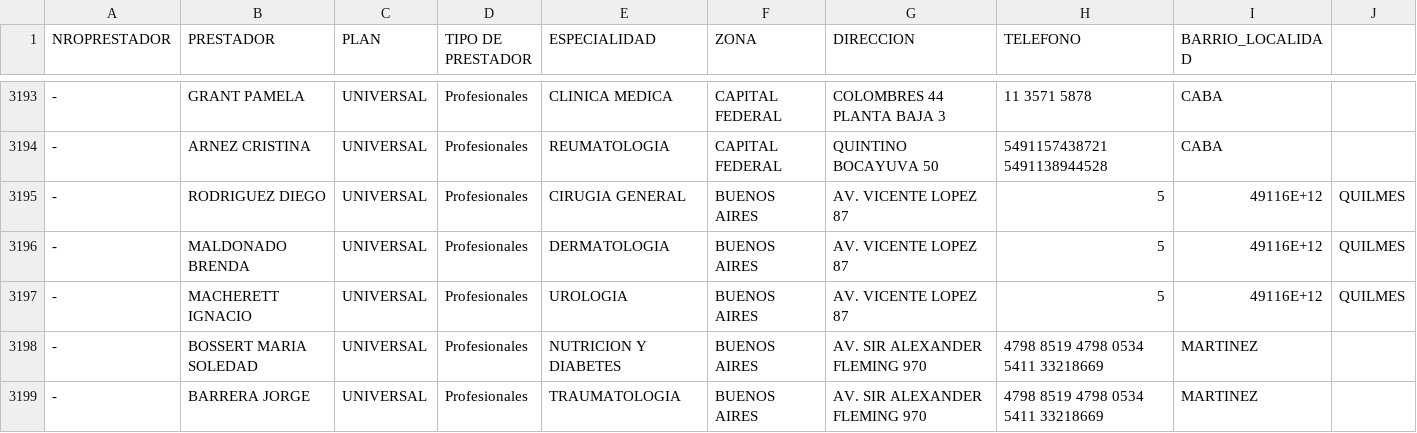
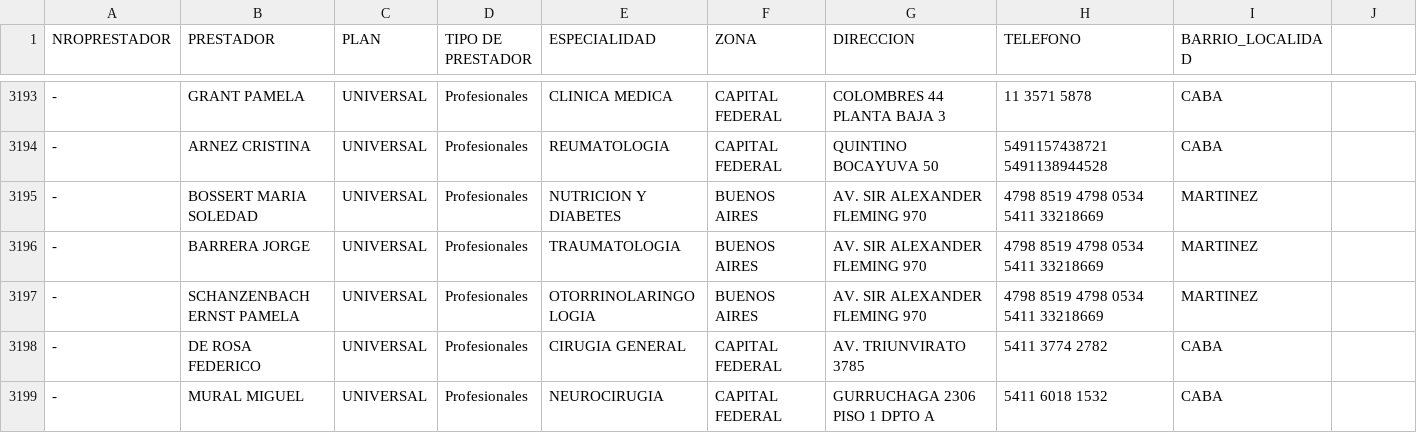
Before and after one commit to bqchi/index, a CSV file: prestadores2.csv, drawn as a sheet; only a part is shown, gaps mark what is left out; the shorter side is filled out with more unchanged rows; the diff names each change by its address in the sheet, - before the commit and + after, or states it on an @@ line.

Commit message:
Update prestadores2.csv

```diff
--- a/prestadores2.csv
+++ b/prestadores2.csv
-row 3195: - | RODRIGUEZ DIEGO | UNIVERSAL | Profesionales | CIRUGIA GENERAL | BUENOS AIRES | AV. VICENTE LOPEZ 87 | 5 | 49116E+12 | QUILMES
-row 3196: - | MALDONADO BRENDA | UNIVERSAL | Profesionales | DERMATOLOGIA | BUENOS AIRES | AV. VICENTE LOPEZ 87 | 5 | 49116E+12 | QUILMES
-row 3197: - | MACHERETT IGNACIO | UNIVERSAL | Profesionales | UROLOGIA | BUENOS AIRES | AV. VICENTE LOPEZ 87 | 5 | 49116E+12 | QUILMES
```
